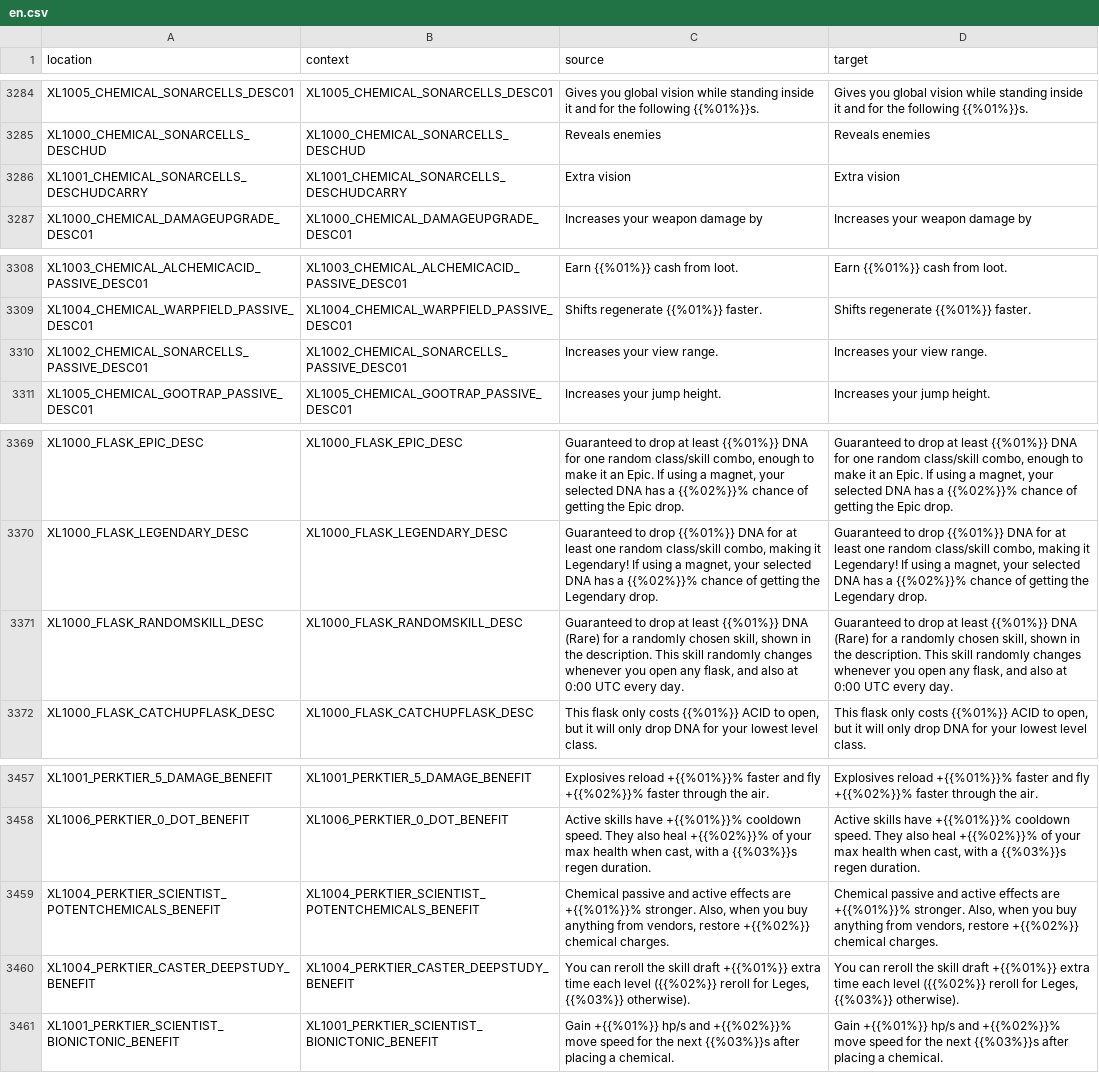
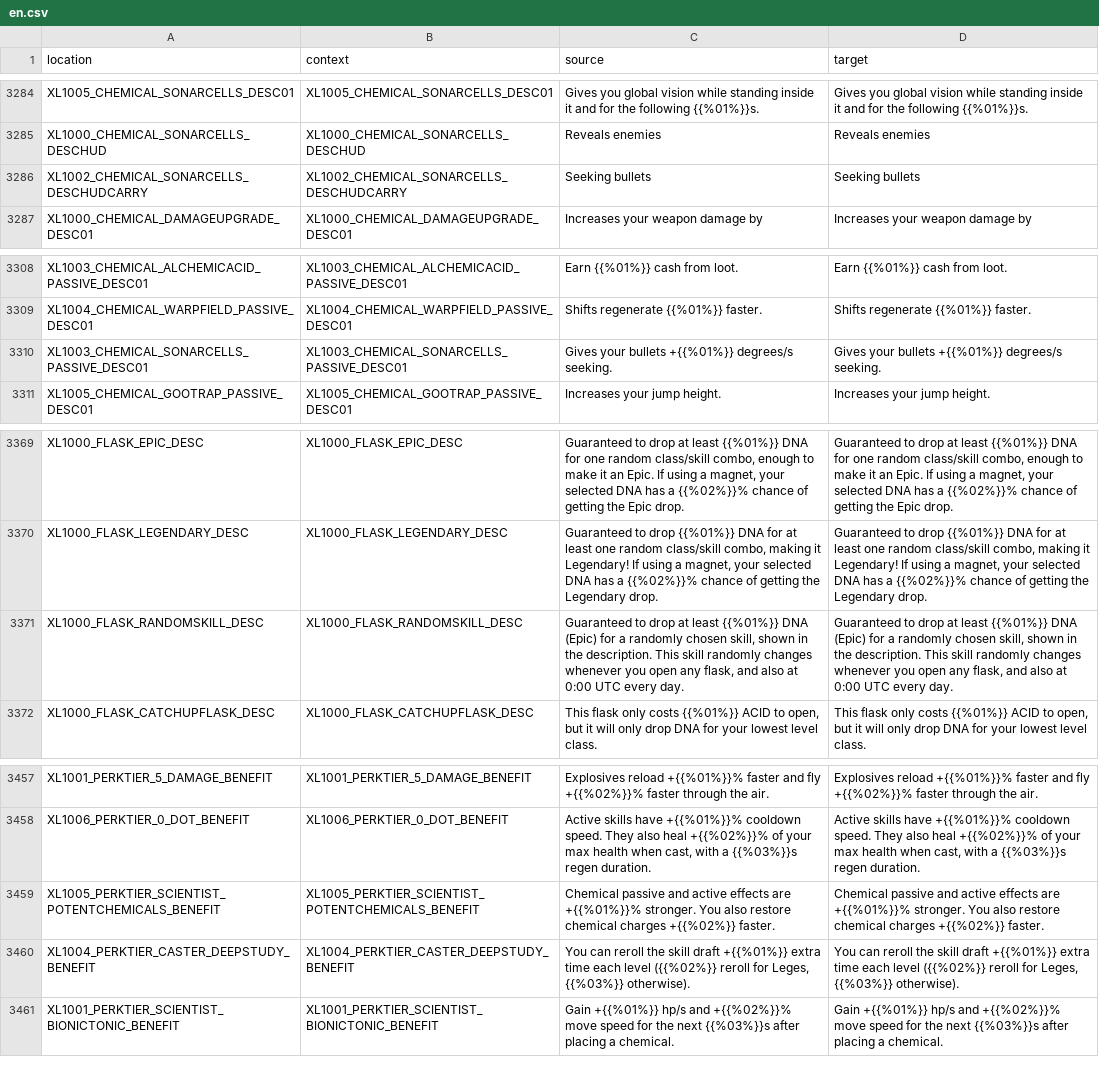
Before and after one commit to bencelot/GeneshiftTranslations, a CSV file: en.csv, drawn as a sheet; only a part is shown, gaps mark what is left out.

```diff
--- a/en.csv
+++ b/en.csv
@@ -3285,3 +3285,3 @@
 "XL1000_CHEMICAL_SONARCELLS_DESCHUD","XL1000_CHEMICAL_SONARCELLS_DESCHUD","Reveals enemies","Reveals enemies"
-"XL1001_CHEMICAL_SONARCELLS_DESCHUDCARRY","XL1001_CHEMICAL_SONARCELLS_DESCHUDCARRY","Extra vision","Extra vision"
+"XL1002_CHEMICAL_SONARCELLS_DESCHUDCARRY","XL1002_CHEMICAL_SONARCELLS_DESCHUDCARRY","Seeking bullets","Seeking bullets"
 "XL1000_CHEMICAL_DAMAGEUPGRADE_DESC01","XL1000_CHEMICAL_DAMAGEUPGRADE_DESC01","Increases your weapon damage by","Increases your weapon damage by"
@@ -3309,3 +3309,3 @@
 "XL1004_CHEMICAL_WARPFIELD_PASSIVE_DESC01","XL1004_CHEMICAL_WARPFIELD_PASSIVE_DESC01","Shifts regenerate {{%01%}} faster.","Shifts regenerate {{%01%}} faster."
-"XL1002_CHEMICAL_SONARCELLS_PASSIVE_DESC01","XL1002_CHEMICAL_SONARCELLS_PASSIVE_DESC01","Increases your view range.","Increases your view range."
+"XL1003_CHEMICAL_SONARCELLS_PASSIVE_DESC01","XL1003_CHEMICAL_SONARCELLS_PASSIVE_DESC01","Gives your bullets +{{%01%}} degrees/s seeking.","Gives your bullets +{{%01%}} degrees/s seeking."
 "XL1005_CHEMICAL_GOOTRAP_PASSIVE_DESC01","XL1005_CHEMICAL_GOOTRAP_PASSIVE_DESC01","Increases your jump height.","Increases your jump height."
@@ -3370,3 +3370,3 @@
 "XL1000_FLASK_LEGENDARY_DESC","XL1000_FLASK_LEGENDARY_DESC","Guaranteed to drop {{%01%}} DNA for at least one random class/skill combo, making it Legendary! If using a magnet, your selected DNA has a {{%02%}}% chance of getting the Legendary drop.","Guaranteed to drop {{%01%}} DNA for at least one random class/skill combo, making it Legendary! If using a magnet, your selected DNA has a {{%02%}}% chance of getting the Legendary drop."
-"XL1000_FLASK_RANDOMSKILL_DESC","XL1000_FLASK_RANDOMSKILL_DESC","Guaranteed to drop at least {{%01%}} DNA (Rare) for a randomly chosen skill, shown in the description. This skill randomly changes whenever you open any flask, and also at 0:00 UTC every day.","Guaranteed to drop at least {{%01%}} DNA (Rare) for a randomly chosen skill, shown in the description. This skill randomly changes whenever you open any flask, and also at 0:00 UTC every day."
+"XL1000_FLASK_RANDOMSKILL_DESC","XL1000_FLASK_RANDOMSKILL_DESC","Guaranteed to drop at least {{%01%}} DNA (Epic) for a randomly chosen skill, shown in the description. This skill randomly changes whenever you open any flask, and also at 0:00 UTC every day.","Guaranteed to drop at least {{%01%}} DNA (Epic) for a randomly chosen skill, shown in the description. This skill randomly changes whenever you open any flask, and also at 0:00 UTC every day."
 "XL1000_FLASK_CATCHUPFLASK_DESC","XL1000_FLASK_CATCHUPFLASK_DESC","This flask only costs {{%01%}} ACID to open, but it will only drop DNA for your lowest level class.","This flask only costs {{%01%}} ACID to open, but it will only drop DNA for your lowest level class."
@@ -3458,3 +3458,3 @@
 "XL1006_PERKTIER_0_DOT_BENEFIT","XL1006_PERKTIER_0_DOT_BENEFIT","Active skills have +{{%01%}}% cooldown speed. They also heal +{{%02%}}% of your max health when cast, with a {{%03%}}s regen duration.","Active skills have +{{%01%}}% cooldown speed. They also heal +{{%02%}}% of your max health when cast, with a {{%03%}}s regen duration."
-"XL1004_PERKTIER_SCIENTIST_POTENTCHEMICALS_BENEFIT","XL1004_PERKTIER_SCIENTIST_POTENTCHEMICALS_BENEFIT","Chemical passive and active effects are +{{%01%}}% stronger. Also, when you buy anything from vendors, restore +{{%02%}} chemical charges.","Chemical passive and active effects are +{{%01%}}% stronger. Also, when you buy anything from vendors, restore +{{%02%}} chemical charges."
+"XL1005_PERKTIER_SCIENTIST_POTENTCHEMICALS_BENEFIT","XL1005_PERKTIER_SCIENTIST_POTENTCHEMICALS_BENEFIT","Chemical passive and active effects are +{{%01%}}% stronger. You also restore chemical charges +{{%02%}} faster.","Chemical passive and active effects are +{{%01%}}% stronger. You also restore chemical charges +{{%02%}} faster."
 "XL1004_PERKTIER_CASTER_DEEPSTUDY_BENEFIT","XL1004_PERKTIER_CASTER_DEEPSTUDY_BENEFIT","You can reroll the skill draft +{{%01%}} extra time each level ({{%02%}} reroll for Leges, {{%03%}} otherwise).","You can reroll the skill draft +{{%01%}} extra time each level ({{%02%}} reroll for Leges, {{%03%}} otherwise)."
```
Also changed, not shown: de.csv, es_AR.csv, 4 other files.
